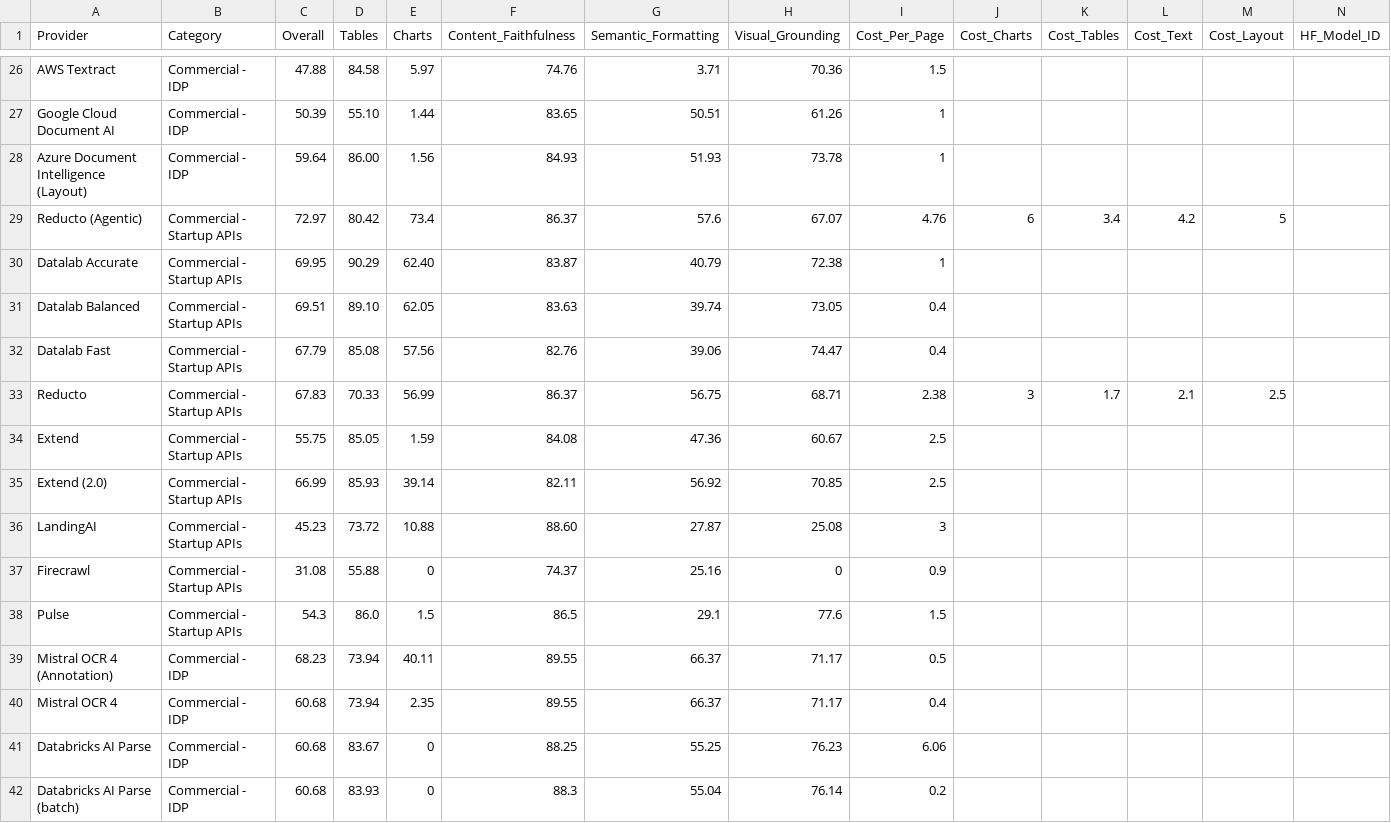
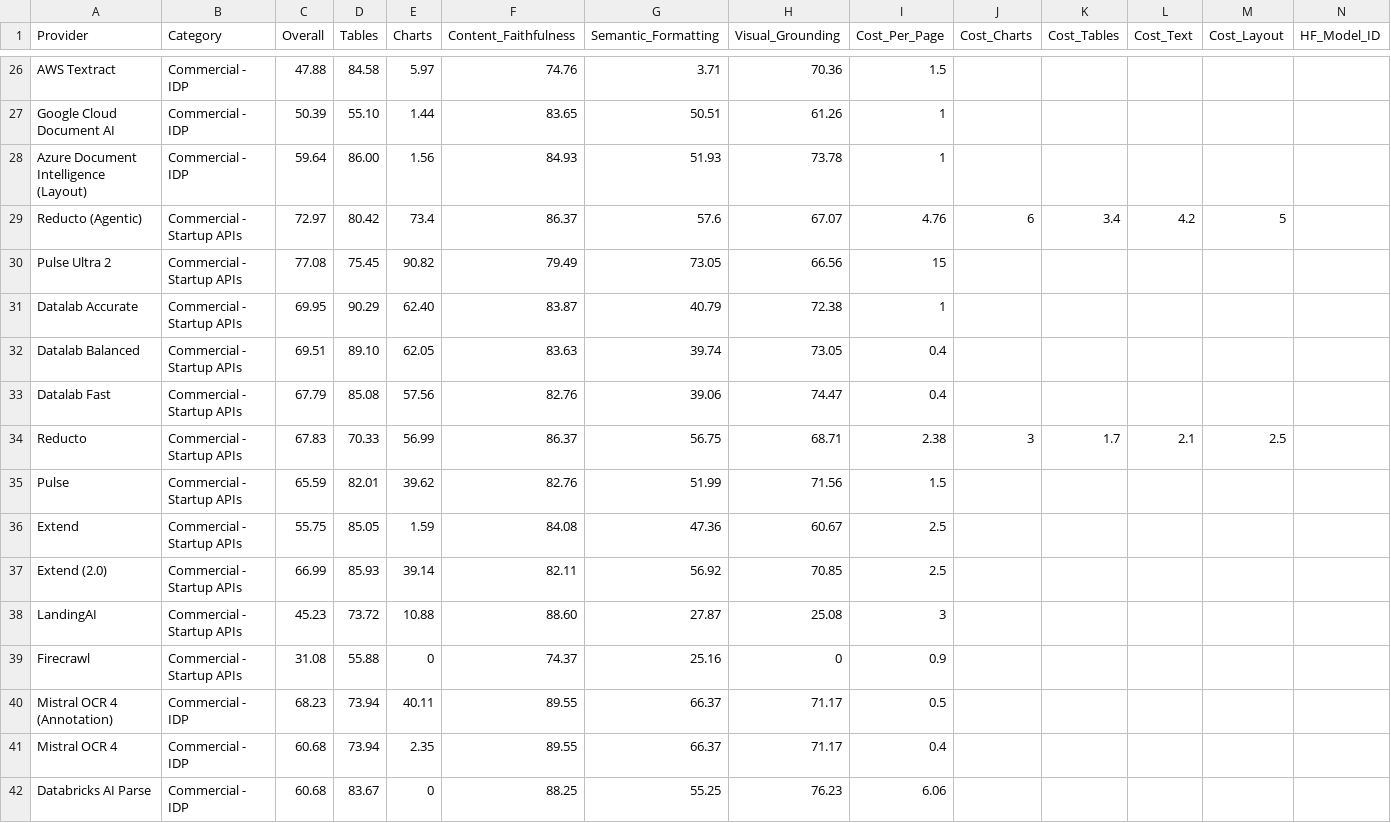
Before and after one commit to Firas013/ArabicFinBench, a CSV file: leaderboard.csv, drawn as a sheet; only a part is shown, gaps mark what is left out; the shorter side is filled out with more unchanged rows; removed rows and columns are numbered as before the commit, all else as after; the diff names each change by its address in the sheet, - before the commit and + after, or states it on an @@ line.

Commit message:
Update Pulse runners to use public hosted API (#65)
* Update Pulse public API runners

* Update Pulse public API runner results

* Address Pulse runner review feedback

* Run Pulse tables endpoint for all documents

---------

Co-authored-by: Ritvik Pandey <ritvikpandey21@users.noreply.github.com>

```diff
--- a/leaderboard.csv
+++ b/leaderboard.csv
+row 30: Pulse Ultra 2 | Commercial - Startup APIs | 77.08 | 75.45 | 90.82 | 79.49 | 73.05 | 66.56 | 15
+row 35: Pulse | Commercial - Startup APIs | 65.59 | 82.01 | 39.62 | 82.76 | 51.99 | 71.56 | 1.5
-row 38: Pulse | Commercial - Startup APIs | 54.3 | 86.0 | 1.5 | 86.5 | 29.1 | 77.6 | 1.5
```
Also changed, not shown: 5 other files.
